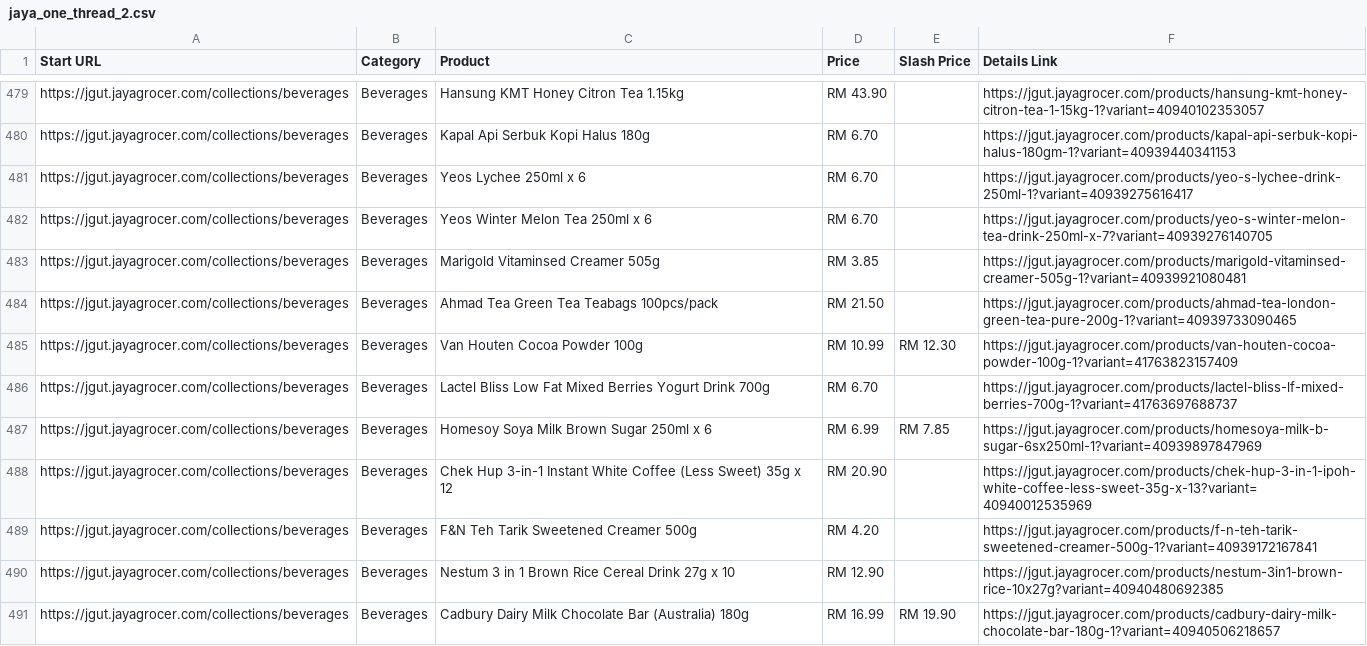
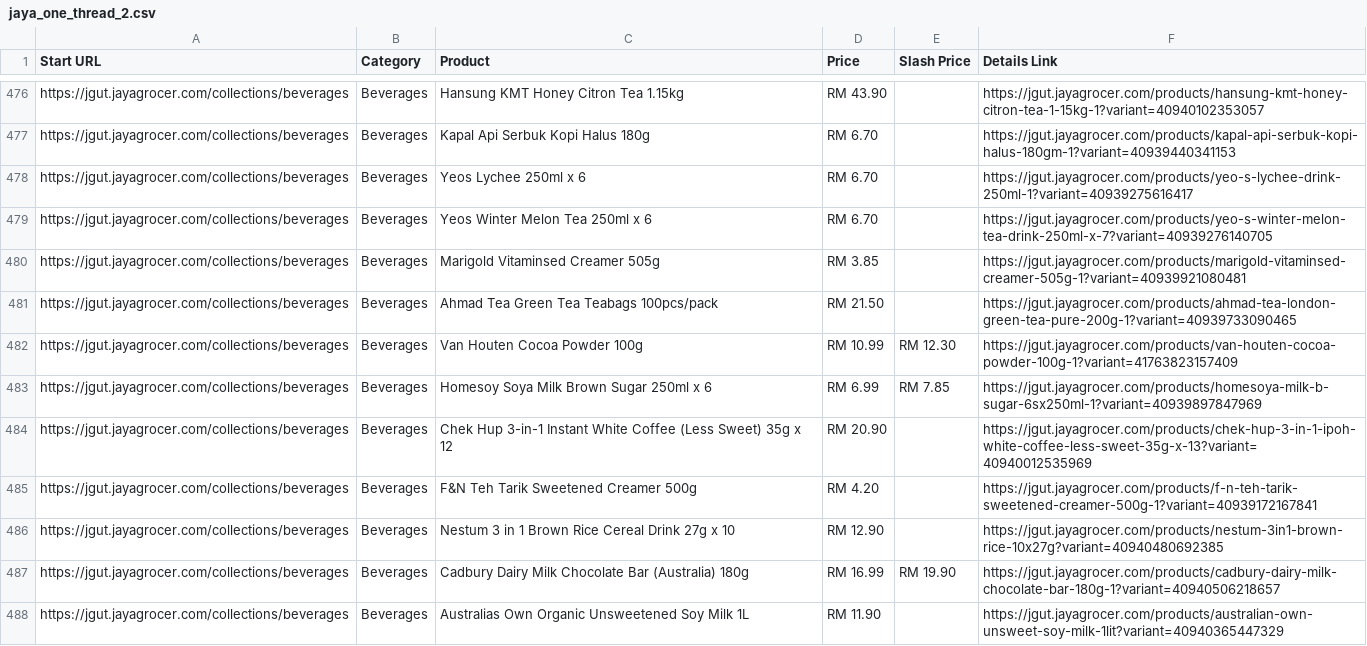
Before and after one commit to LeeMeng2020/supermarts, a CSV file: raw_data/jaya_one_thread_2.csv, drawn as a sheet; only a part is shown, gaps mark what is left out; the shorter side is filled out with more unchanged rows; removed rows and columns are numbered as before the commit, all else as after; the diff covers the shown part only; the diff names each change by its address in the sheet, - before the commit and + after, or states it on an @@ line.

```diff
--- a/raw_data/jaya_one_thread_2.csv
+++ b/raw_data/jaya_one_thread_2.csv
-row 486: https://jgut.jayagrocer.com/collections/beverages | Beverages | Lactel Bliss Low Fat Mixed Berries Yogurt Drink 700g | RM 6.70 |  | https://jgut.jayagrocer.com/products/lactel-bliss-lf-mixed-berries-700g-1?variant=41763697688737
```
Also changed, not shown: 12 removed rows, 24 moved rows and 2 edited cells elsewhere in this file, raw_data/jaya_one_thread_1.csv, raw_data/jaya_one_thread_3.csv, 4 other files.
